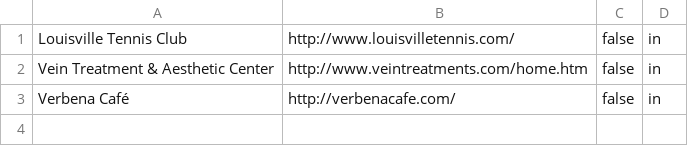
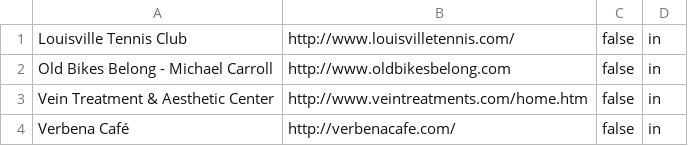
Before and after one commit to bofakya-org/bofakya-org.github.io, a CSV file: data/donors.csv, drawn as a sheet; the diff names each change by its address in the sheet, - before the commit and + after, or states it on an @@ line.

```diff
--- a/data/donors.csv
+++ b/data/donors.csv
+row 2: Old Bikes Belong - Michael Carroll | http://www.oldbikesbelong.com | false | in
```
Also changed, not shown: 2 other files.
